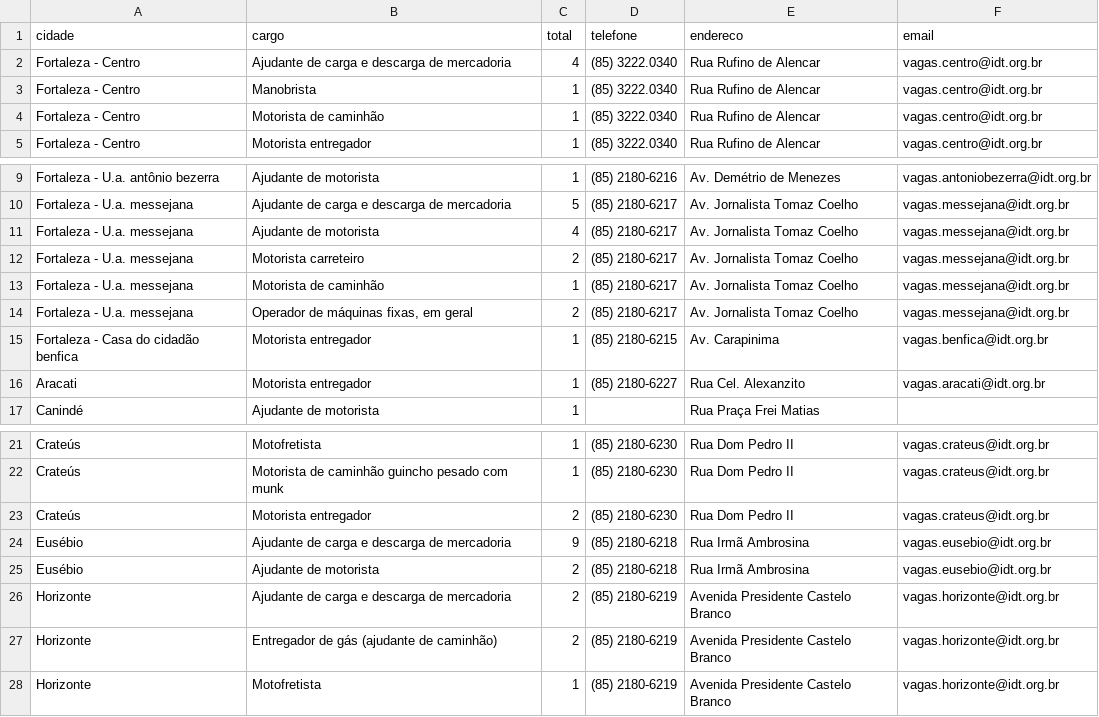
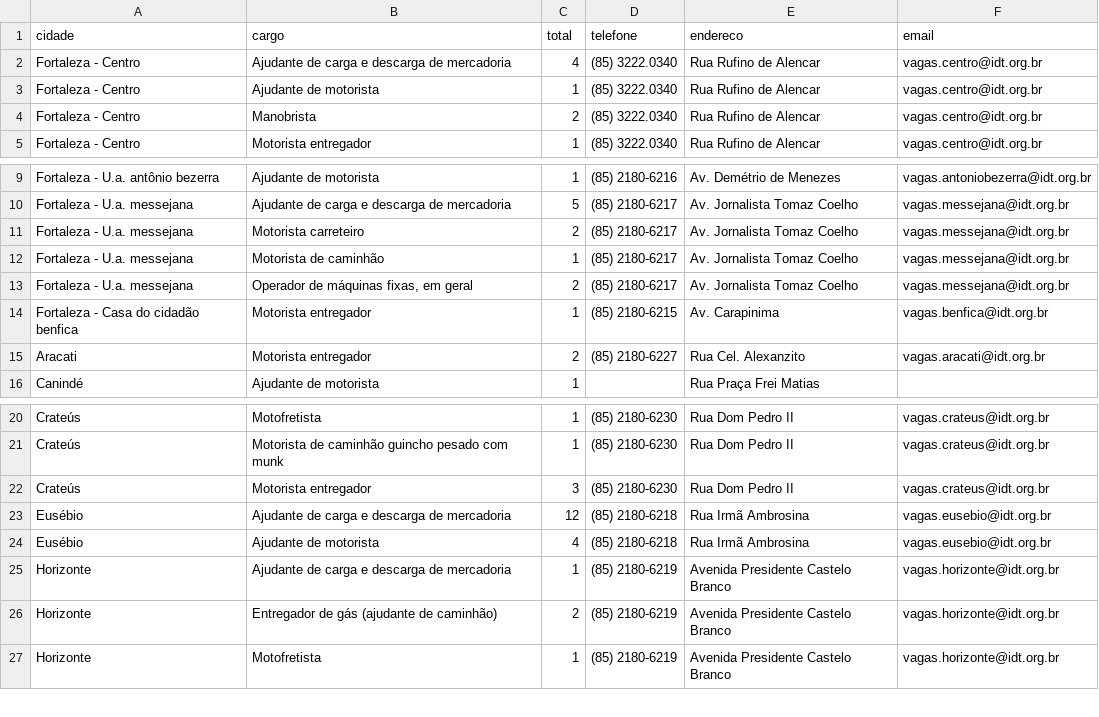
Before and after one commit to jfilhoempresarial-ops/tralienigena, a CSV file: vagas.csv, drawn as a sheet; only a part is shown, gaps mark what is left out; the diff covers the shown part only.

```diff
--- a/vagas.csv
+++ b/vagas.csv
@@ -2,4 +2,4 @@ cidade,cargo,total,telefone,endereco,email
 Fortaleza - Centro,Ajudante de carga e descarga de mercadoria,4,(85) 3222.0340,Rua Rufino de Alencar,vagas.centro@idt.org.br
-Fortaleza - Centro,Manobrista,1,(85) 3222.0340,Rua Rufino de Alencar,vagas.centro@idt.org.br
-Fortaleza - Centro,Motorista de caminhão,1,(85) 3222.0340,Rua Rufino de Alencar,vagas.centro@idt.org.br
+Fortaleza - Centro,Ajudante de motorista,1,(85) 3222.0340,Rua Rufino de Alencar,vagas.centro@idt.org.br
+Fortaleza - Centro,Manobrista,2,(85) 3222.0340,Rua Rufino de Alencar,vagas.centro@idt.org.br
 Fortaleza - Centro,Motorista entregador,1,(85) 3222.0340,Rua Rufino de Alencar,vagas.centro@idt.org.br
@@ -10,3 +10,2 @@ Fortaleza - U.a. antônio bezerra,Ajudante de motorista,1,(85) 2180-6216,Av. Dem
 Fortaleza - U.a. messejana,Ajudante de carga e descarga de mercadoria,5,(85) 2180-6217,Av. Jornalista Tomaz Coelho,vagas.messejana@idt.org.br
-Fortaleza - U.a. messejana,Ajudante de motorista,4,(85) 2180-6217,Av. Jornalista Tomaz Coelho,vagas.messejana@idt.org.br
 Fortaleza - U.a. messejana,Motorista carreteiro,2,(85) 2180-6217,Av. Jornalista Tomaz Coelho,vagas.messejana@idt.org.br
@@ -15,3 +14,3 @@ Fortaleza - U.a. messejana,"Operador de máquinas fixas, em geral",2,(85) 2180-6
 Fortaleza - Casa do cidadão benfica,Motorista entregador,1,(85) 2180-6215,Av. Carapinima,vagas.benfica@idt.org.br
-Aracati,Motorista entregador,1,(85) 2180-6227,Rua Cel. Alexanzito,vagas.aracati@idt.org.br
+Aracati,Motorista entregador,2,(85) 2180-6227,Rua Cel. Alexanzito,vagas.aracati@idt.org.br
 Canindé,Ajudante de motorista,1,,Rua Praça Frei Matias,
@@ -22,6 +21,6 @@ Crateús,Motofretista,1,(85) 2180-6230,Rua Dom Pedro II,vagas.crateus@idt.org.br
 Crateús,Motorista de caminhão guincho pesado com munk,1,(85) 2180-6230,Rua Dom Pedro II,vagas.crateus@idt.org.br
-Crateús,Motorista entregador,2,(85) 2180-6230,Rua Dom Pedro II,vagas.crateus@idt.org.br
-Eusébio,Ajudante de carga e descarga de mercadoria,9,(85) 2180-6218,Rua Irmã Ambrosina,vagas.eusebio@idt.org.br
-Eusébio,Ajudante de motorista,2,(85) 2180-6218,Rua Irmã Ambrosina,vagas.eusebio@idt.org.br
-Horizonte,Ajudante de carga e descarga de mercadoria,2,(85) 2180-6219,Avenida Presidente Castelo Branco,vagas.horizonte@idt.org.br
+Crateús,Motorista entregador,3,(85) 2180-6230,Rua Dom Pedro II,vagas.crateus@idt.org.br
+Eusébio,Ajudante de carga e descarga de mercadoria,12,(85) 2180-6218,Rua Irmã Ambrosina,vagas.eusebio@idt.org.br
+Eusébio,Ajudante de motorista,4,(85) 2180-6218,Rua Irmã Ambrosina,vagas.eusebio@idt.org.br
+Horizonte,Ajudante de carga e descarga de mercadoria,1,(85) 2180-6219,Avenida Presidente Castelo Branco,vagas.horizonte@idt.org.br
 Horizonte,Entregador de gás (ajudante de caminhão),2,(85) 2180-6219,Avenida Presidente Castelo Branco,vagas.horizonte@idt.org.br
```
Also changed, not shown: 4 added rows, 3 removed rows and 4 edited cells elsewhere in this file.
